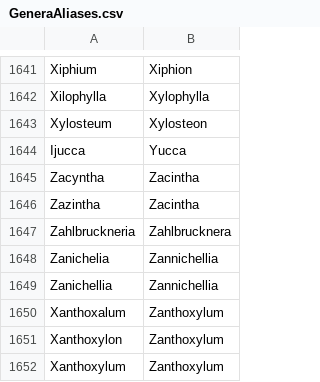
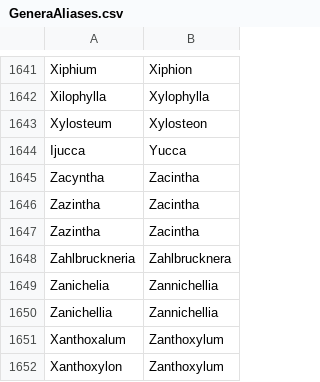
Before and after one commit to nlkinlock/PlantTaxonNameCleaner, a CSV file: GeneraAliases.csv, drawn as a sheet; only a part is shown, gaps mark what is left out; the shorter side is filled out with more unchanged rows; the diff names each change by its address in the sheet, - before the commit and + after, or states it on an @@ line.

Commit message:
new genera

```diff
--- a/GeneraAliases.csv
+++ b/GeneraAliases.csv
+row 1647: Zazintha | Zacintha
```
